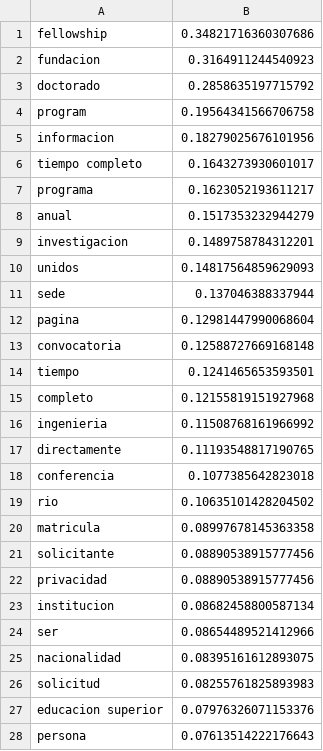
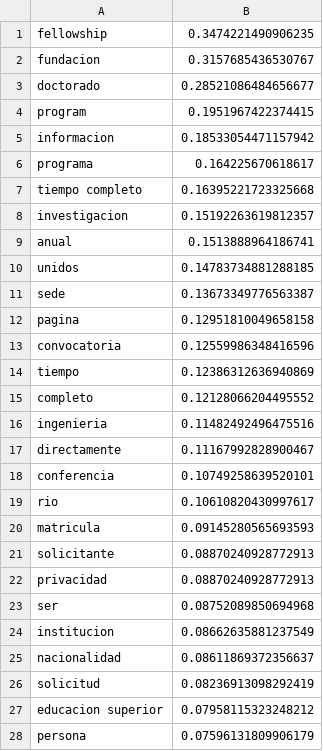
Before and after one commit to DanielVargas99/Trabajo-de-grado, a CSV file: Transcripciones/becas-sin-fronteras.com/Pagina25.txt.csv, drawn as a sheet; only a part is shown; the diff covers the shown part only.

```diff
--- a/Transcripciones/becas-sin-fronteras.com/Pagina25.txt.csv
+++ b/Transcripciones/becas-sin-fronteras.com/Pagina25.txt.csv
@@ -1,28 +1,28 @@
-fellowship;0.34821716360307686
-fundacion;0.3164911244540923
-doctorado;0.2858635197715792
-program;0.19564341566706758
-informacion;0.18279025676101956
-tiempo completo;0.1643273930601017
-programa;0.1623052193611217
-anual;0.1517353232944279
-investigacion;0.1489758784312201
-unidos;0.14817564859629093
-sede;0.137046388337944
-pagina;0.12981447990068604
-convocatoria;0.12588727669168148
-tiempo;0.1241465653593501
-completo;0.12155819151927968
-ingenieria;0.11508768161966992
-directamente;0.11193548817190765
-conferencia;0.1077385642823018
-rio;0.10635101428204502
-matricula;0.08997678145363358
-solicitante;0.08890538915777456
-privacidad;0.08890538915777456
-institucion;0.08682458800587134
-ser;0.08654489521412966
-nacionalidad;0.08395161612893075
-solicitud;0.08255761825893983
-educacion superior;0.07976326071153376
-persona;0.07613514222176643
+fellowship;0.3474221490906235
+fundacion;0.3157685436530767
+doctorado;0.28521086484656677
+program;0.1951967422374415
+informacion;0.18533054471157942
+programa;0.164225670618617
+tiempo completo;0.16395221723325668
+investigacion;0.15192263619812357
+anual;0.1513888964186741
+unidos;0.14783734881288185
+sede;0.13673349776563387
+pagina;0.12951810049658158
+convocatoria;0.12559986348416596
+tiempo;0.12386312636940869
+completo;0.12128066204495552
+ingenieria;0.11482492496475516
+directamente;0.11167992828900467
+conferencia;0.10749258639520101
+rio;0.10610820430997617
+matricula;0.09145280565693593
+solicitante;0.08870240928772913
+privacidad;0.08870240928772913
+ser;0.08752089850694968
+institucion;0.08662635881237549
+nacionalidad;0.08611869372356637
+solicitud;0.08236913098292419
+educacion superior;0.07958115323248212
+persona;0.07596131809906179
```
Also changed, not shown: 2 edited cells elsewhere in this file, Transcripciones/Becas OEA Structuralia, 2021/PDF9.txt.csv, Transcripciones/auip.orgimagesstories/PDF3.txt.csv, 10 other files.
